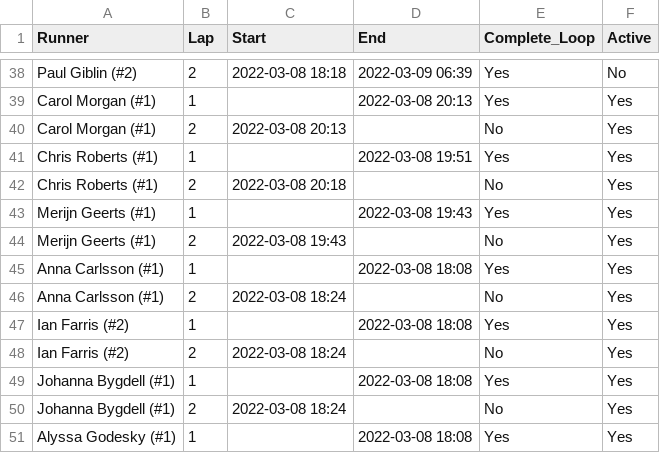
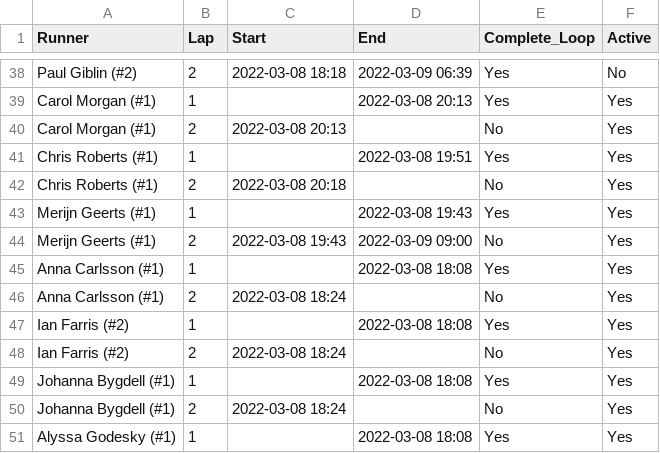
Before and after one commit to johnsug/barkley_plots, a CSV file: 2022_results.csv, drawn as a sheet; only a part is shown, gaps mark what is left out.

Commit message:
Update 2022_results.csv

```diff
--- a/2022_results.csv
+++ b/2022_results.csv
@@ -43,3 +43,3 @@ Chris Roberts (#1),2,2022-03-08 20:18,,No,Yes
 Merijn Geerts (#1),1,,2022-03-08 19:43,Yes,Yes
-Merijn Geerts (#1),2,2022-03-08 19:43,,No,Yes
+Merijn Geerts (#1),2,2022-03-08 19:43,2022-03-09 09:00,No,Yes
 Anna Carlsson (#1),1,,2022-03-08 18:08,Yes,Yes
```
